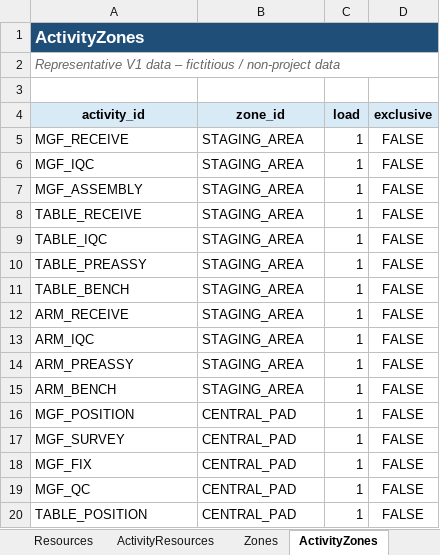
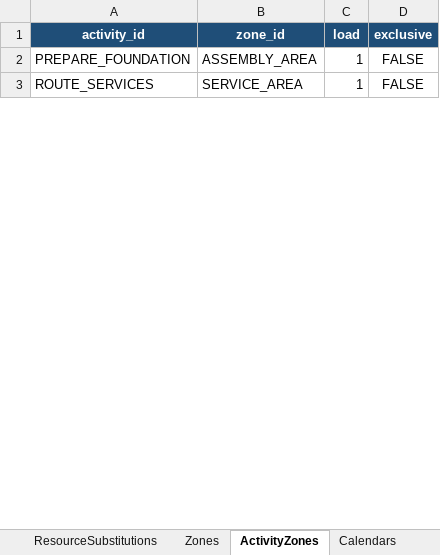
Before and after one commit to Alanb3110/planning-optimizer, an Excel workbook: web/public/synthetic_project.xlsx, sheet ActivityZones, drawn as a sheet; only a part is shown; values as stored, in another font and other column widths than the file's, no borders; table styles not drawn; removed rows and columns are numbered as before the commit, all else as after; the diff covers the shown part only; the diff names each change by its address in the sheet, - before the commit and + after, or states it on an @@ line.

```diff
--- a/web/public/synthetic_project.xlsx (sheet ActivityZones)
+++ b/web/public/synthetic_project.xlsx (sheet ActivityZones)
-row 1: ActivityZones
-row 2: Representative V1 data – fictitious / non-project data
-row 3: (empty)
@@ A1:D1 fill: #D9EAF7 → #1F4E78, text colour: black → #FFFFFF @@
-row 5: MGF_RECEIVE | STAGING_AREA | 1 | FALSE
-row 6: MGF_IQC | STAGING_AREA | 1 | FALSE
-row 7: MGF_ASSEMBLY | STAGING_AREA | 1 | FALSE
-row 8: TABLE_RECEIVE | STAGING_AREA | 1 | FALSE
-row 9: TABLE_IQC | STAGING_AREA | 1 | FALSE
-A2 (activity_id): TABLE_PREASSY
+A2 (activity_id): PREPARE_FOUNDATION
-B2 (zone_id): STAGING_AREA
+B2 (zone_id): ASSEMBLY_AREA
-row 11: TABLE_BENCH | STAGING_AREA | 1 | FALSE
-A3 (activity_id): ARM_RECEIVE
+A3 (activity_id): ROUTE_SERVICES
-B3 (zone_id): STAGING_AREA
+B3 (zone_id): SERVICE_AREA
-row 13: ARM_IQC | STAGING_AREA | 1 | FALSE
-row 14: ARM_PREASSY | STAGING_AREA | 1 | FALSE
-row 15: ARM_BENCH | STAGING_AREA | 1 | FALSE
-row 16: MGF_POSITION | CENTRAL_PAD | 1 | FALSE
-row 17: MGF_SURVEY | CENTRAL_PAD | 1 | FALSE
-row 18: MGF_FIX | CENTRAL_PAD | 1 | FALSE
-row 19: MGF_QC | CENTRAL_PAD | 1 | FALSE
-row 20: TABLE_POSITION | CENTRAL_PAD | 1 | FALSE
```
Also changed, not shown: 38 removed rows and 6 edited cells elsewhere in this sheet, sheet Dependencies, sheet Activities, sheet ActivityResources, sheet Gates, sheet CalendarShifts, sheet Packages, 7 more sheets, other sheet tabs, 13 other files.
